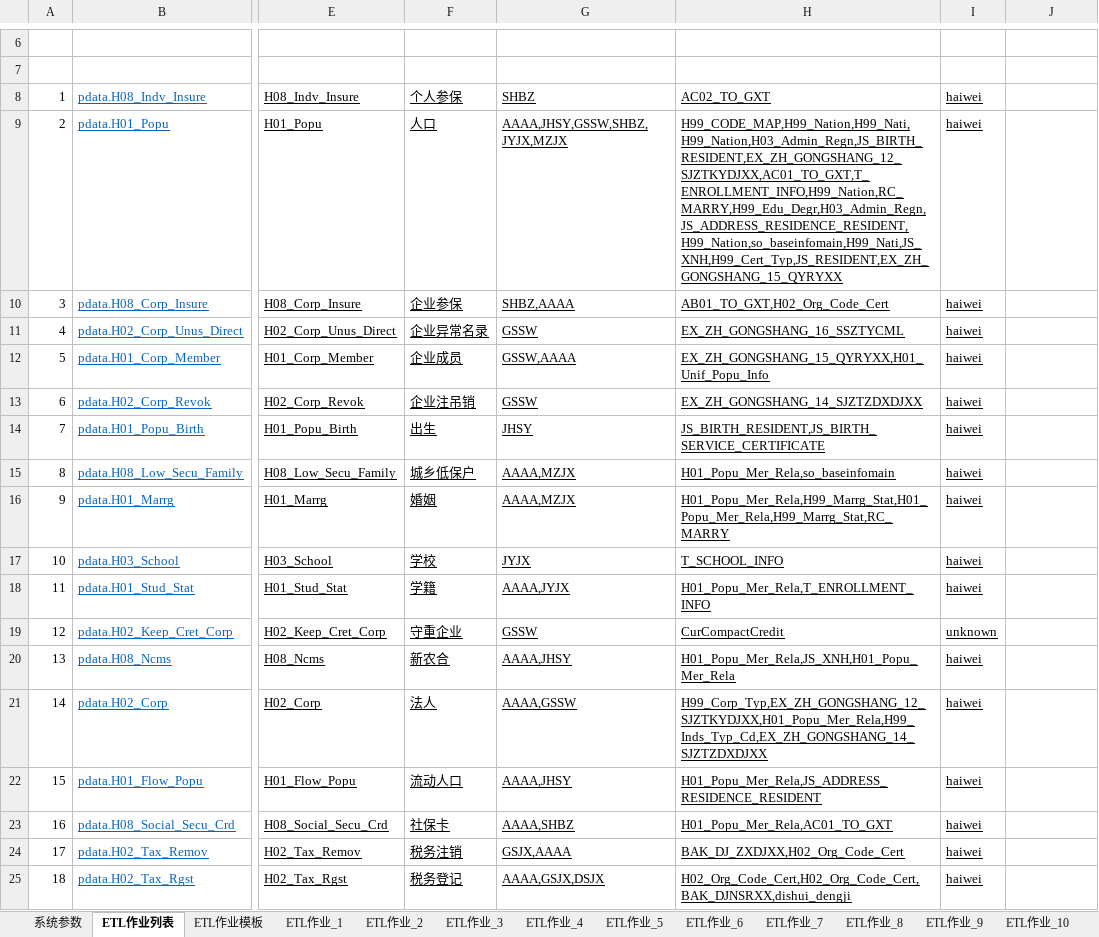
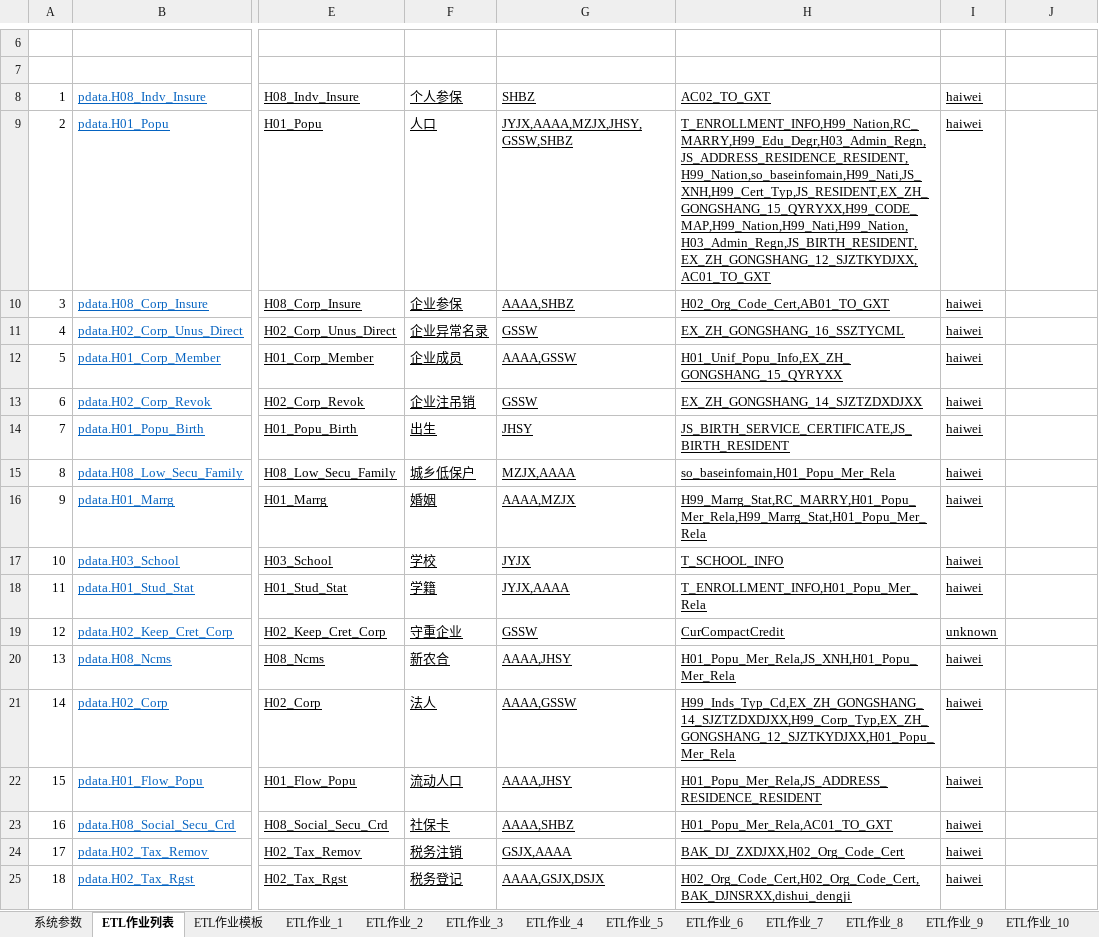
Before and after one commit to qq85609655/etldev-1, an Excel workbook: ETL作业定义工作表（招行）.xlsm, sheet ETL作业列表, drawn as a sheet; only a part is shown, gaps mark what is left out; values as stored, in another font and other column widths than the file's, no borders; charts and pictures and table styles not drawn; the diff names each change by its address in the sheet, - before the commit and + after, or states it on an @@ line.

```diff
--- a/ETL作业定义工作表（招行）.xlsm (sheet ETL作业列表)
+++ b/ETL作业定义工作表（招行）.xlsm (sheet ETL作业列表)
-G9 (源系统): AAAA,JHSY,GSSW,SHBZ,JYJX,MZJX
+G9 (源系统): JYJX,AAAA,MZJX,JHSY,GSSW,SHBZ
-H9 (源表): H99_CODE_MAP,H99_Nation,H99_Nati,H99_Nation,H03_Admin_Regn,JS_BIRTH_RESIDENT,EX_ZH_GONGSHANG_12_SJZTKYDJXX,AC01_TO_GXT,T_ENROLLMENT_INFO,H99_Nation,RC_MARRY,H99_Edu_Degr,H03_Admin_Regn,JS_ADDRESS_RESIDENCE_RESIDENT,H99_Nation,so_baseinfomain,H99_Nati,JS_XNH,H99_Cert_Typ,JS_RESIDENT,EX_ZH_GONGSHANG_15_QYRYXX
+H9 (源表): T_ENROLLMENT_INFO,H99_Nation,RC_MARRY,H99_Edu_Degr,H03_Admin_Regn,JS_ADDRESS_RESIDENCE_RESIDENT,H99_Nation,so_baseinfomain,H99_Nati,JS_XNH,H99_Cert_Typ,JS_RESIDENT,EX_ZH_GONGSHANG_15_QYRYXX,H99_CODE_MAP,H99_Nation,H99_Nati,H99_Nation,H03_Admin_Regn,JS_BIRTH_RESIDENT,EX_ZH_GONGSHANG_12_SJZTKYDJXX,AC01_TO_GXT
-G10 (源系统): SHBZ,AAAA
+G10 (源系统): AAAA,SHBZ
-H10 (源表): AB01_TO_GXT,H02_Org_Code_Cert
+H10 (源表): H02_Org_Code_Cert,AB01_TO_GXT
-G12 (源系统): GSSW,AAAA
+G12 (源系统): AAAA,GSSW
-H12 (源表): EX_ZH_GONGSHANG_15_QYRYXX,H01_Unif_Popu_Info
+H12 (源表): H01_Unif_Popu_Info,EX_ZH_GONGSHANG_15_QYRYXX
-H14 (源表): JS_BIRTH_RESIDENT,JS_BIRTH_SERVICE_CERTIFICATE
+H14 (源表): JS_BIRTH_SERVICE_CERTIFICATE,JS_BIRTH_RESIDENT
-G15 (源系统): AAAA,MZJX
+G15 (源系统): MZJX,AAAA
-H15 (源表): H01_Popu_Mer_Rela,so_baseinfomain
+H15 (源表): so_baseinfomain,H01_Popu_Mer_Rela
-H16 (源表): H01_Popu_Mer_Rela,H99_Marrg_Stat,H01_Popu_Mer_Rela,H99_Marrg_Stat,RC_MARRY
+H16 (源表): H99_Marrg_Stat,RC_MARRY,H01_Popu_Mer_Rela,H99_Marrg_Stat,H01_Popu_Mer_Rela
-G18 (源系统): AAAA,JYJX
+G18 (源系统): JYJX,AAAA
-H18 (源表): H01_Popu_Mer_Rela,T_ENROLLMENT_INFO
+H18 (源表): T_ENROLLMENT_INFO,H01_Popu_Mer_Rela
-H21 (源表): H99_Corp_Typ,EX_ZH_GONGSHANG_12_SJZTKYDJXX,H01_Popu_Mer_Rela,H99_Inds_Typ_Cd,EX_ZH_GONGSHANG_14_SJZTZDXDJXX
+H21 (源表): H99_Inds_Typ_Cd,EX_ZH_GONGSHANG_14_SJZTZDXDJXX,H99_Corp_Typ,EX_ZH_GONGSHANG_12_SJZTKYDJXX,H01_Popu_Mer_Rela
```
Also changed, not shown: sheet 系统参数, 4 other files.
